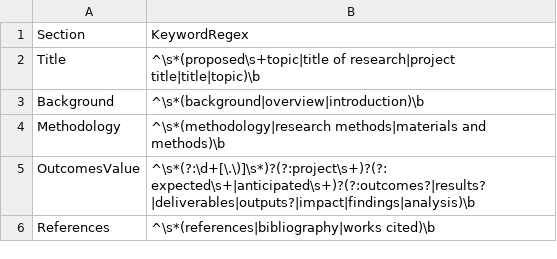
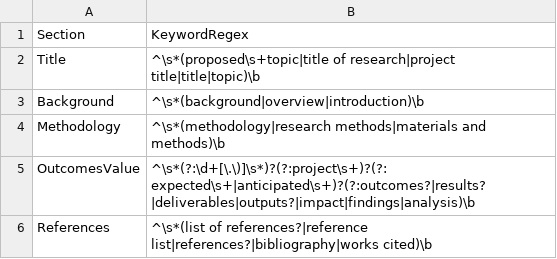
Before and after one commit to virt888/ai_plus, a CSV file: pdf-scan/synonyms.csv, drawn as a sheet.

```diff
--- a/pdf-scan/synonyms.csv
+++ b/pdf-scan/synonyms.csv
@@ -5,2 +5,2 @@ Methodology,^\s*(methodology|research methods|materials and methods)\b
 OutcomesValue,^\s*(?:\d+[\.\)]\s*)?(?:project\s+)?(?:expected\s+|anticipated\s+)?(?:outcomes?|results?|deliverables|outputs?|impact|findings|analysis)\b
-References,^\s*(references|bibliography|works cited)\b
+References,^\s*(list of references?|reference list|references?|bibliography|works cited)\b
```
Also changed, not shown: 1 other file.
